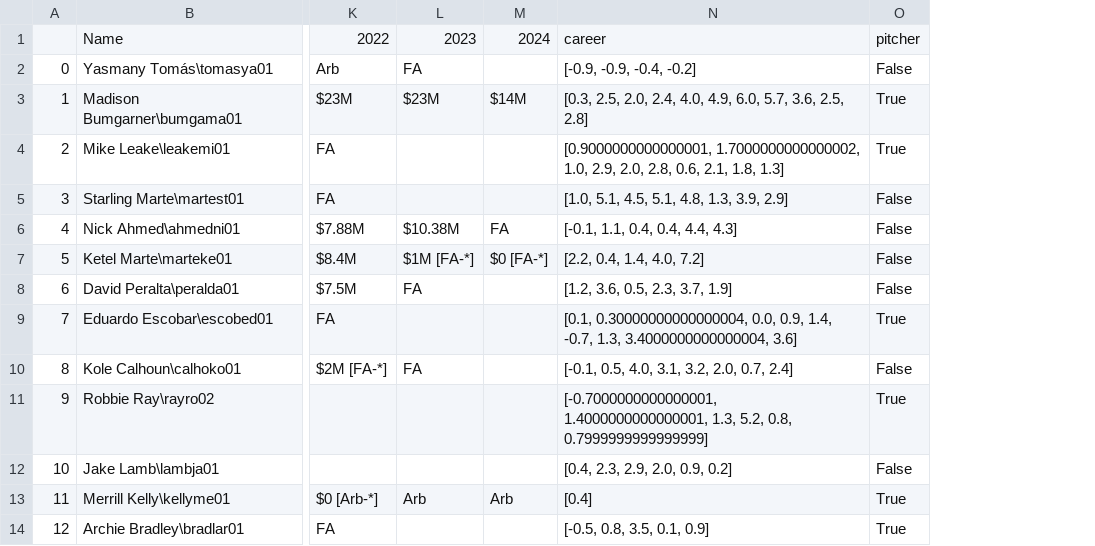
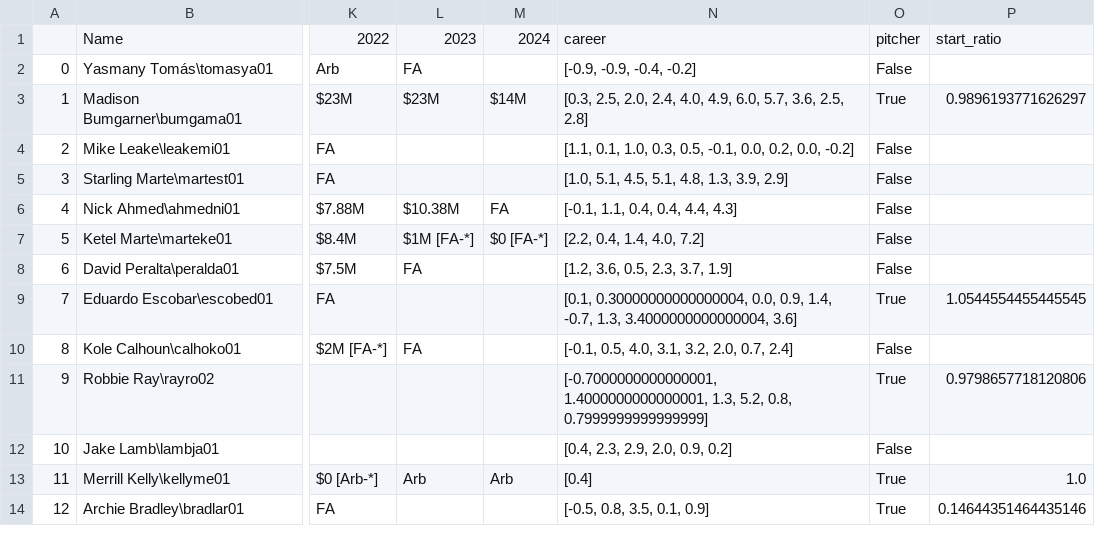
Before and after one commit to gkamer8/baseball-team-value, a CSV file: Full Team Data/diamondbacks_data.csv, drawn as a sheet; only a part is shown, gaps mark what is left out; the diff names each change by its address in the sheet, - before the commit and + after, or states it on an @@ line.

```diff
--- a/Full Team Data/diamondbacks_data.csv
+++ b/Full Team Data/diamondbacks_data.csv
+column P, rows 1-14: start_ratio |  | 0.9896193771626297 |  |  |  |  |  | 1.0544554455445545 |  | 0.9798657718120806 |  | 1.0 | 0.14644351464435146
-N4: [0.9000000000000001, 1.7000000000000002, 1.0, 2.9, 2.0, 2.8, 0.6, 2.1, 1.8, 1.3]
+N4: [1.1, 0.1, 1.0, 0.3, 0.5, -0.1, 0.0, 0.2, 0.0, -0.2]
-O4: True
+O4: False
```
Also changed, not shown: Full Team Data/braves_data.csv, Full Team Data/orioles_data.csv, 10 other files.
